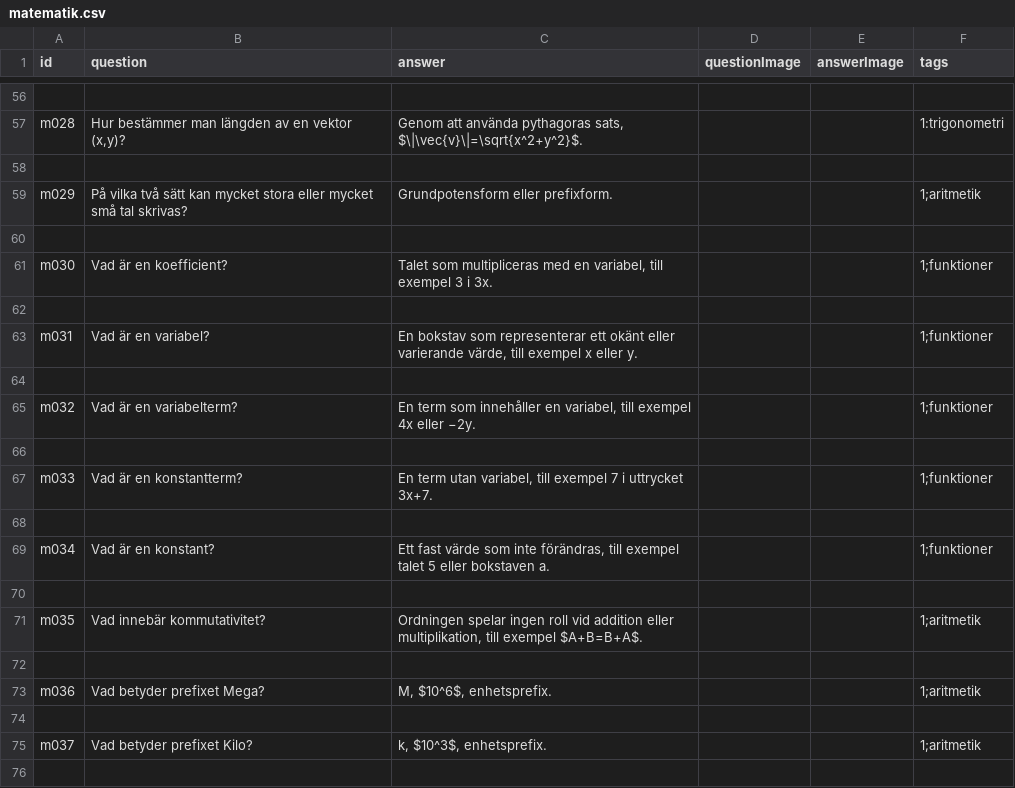
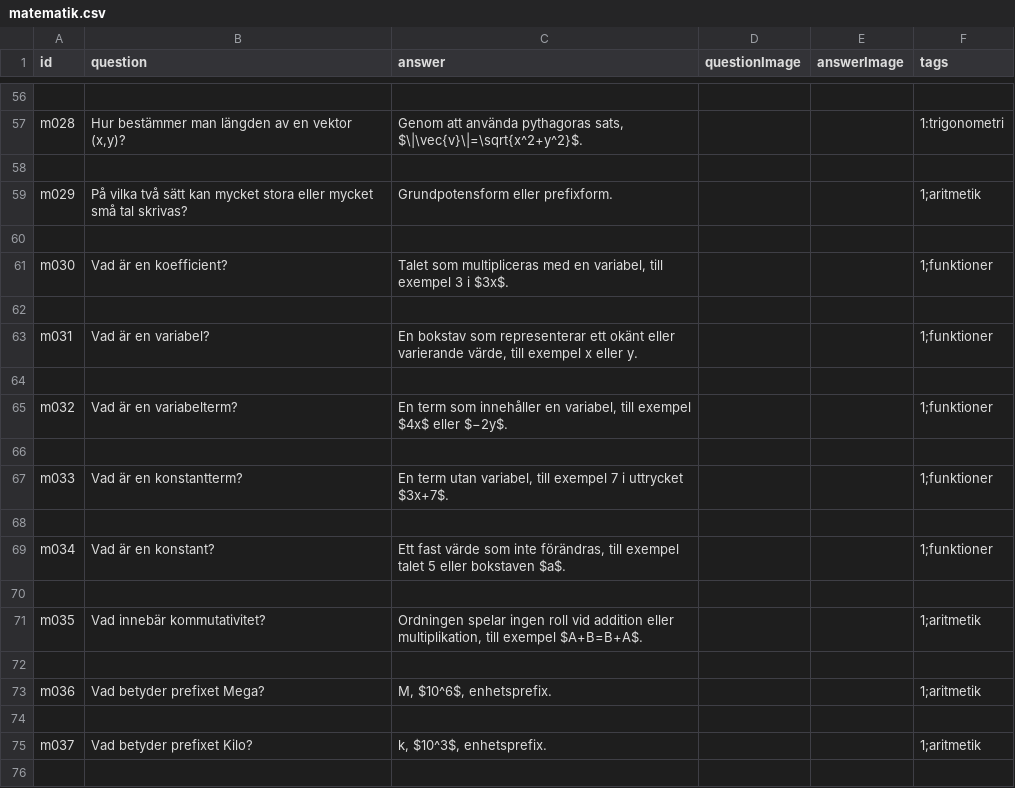
Before and after one commit to aekteacher/aekteacher.github.io, a CSV file: flashcards/csv/matematik.csv, drawn as a sheet; only a part is shown, gaps mark what is left out; the diff covers the shown part only.

```diff
--- a/flashcards/csv/matematik.csv
+++ b/flashcards/csv/matematik.csv
@@ -60,3 +60,3 @@ m029,"På vilka två sätt kan mycket stora eller mycket små tal skrivas?","Gru
 
-m030,"Vad är en koefficient?","Talet som multipliceras med en variabel, till exempel 3 i 3x.",,,1;funktioner
+m030,"Vad är en koefficient?","Talet som multipliceras med en variabel, till exempel 3 i $3x$.",,,1;funktioner
 
@@ -64,7 +64,7 @@ m031,"Vad är en variabel?","En bokstav som representerar ett okänt eller varie
 
-m032,"Vad är en variabelterm?","En term som innehåller en variabel, till exempel 4x eller −2y.",,,1;funktioner
+m032,"Vad är en variabelterm?","En term som innehåller en variabel, till exempel $4x$ eller $−2y$.",,,1;funktioner
 
-m033,"Vad är en konstantterm?","En term utan variabel, till exempel 7 i uttrycket 3x+7.",,,1;funktioner
+m033,"Vad är en konstantterm?","En term utan variabel, till exempel 7 i uttrycket $3x+7$.",,,1;funktioner
 
-m034,"Vad är en konstant?","Ett fast värde som inte förändras, till exempel talet 5 eller bokstaven a.",,,1;funktioner
+m034,"Vad är en konstant?","Ett fast värde som inte förändras, till exempel talet 5 eller bokstaven $a$.",,,1;funktioner
 
```
Also changed, not shown: 4 added rows and 8 edited cells elsewhere in this file.
